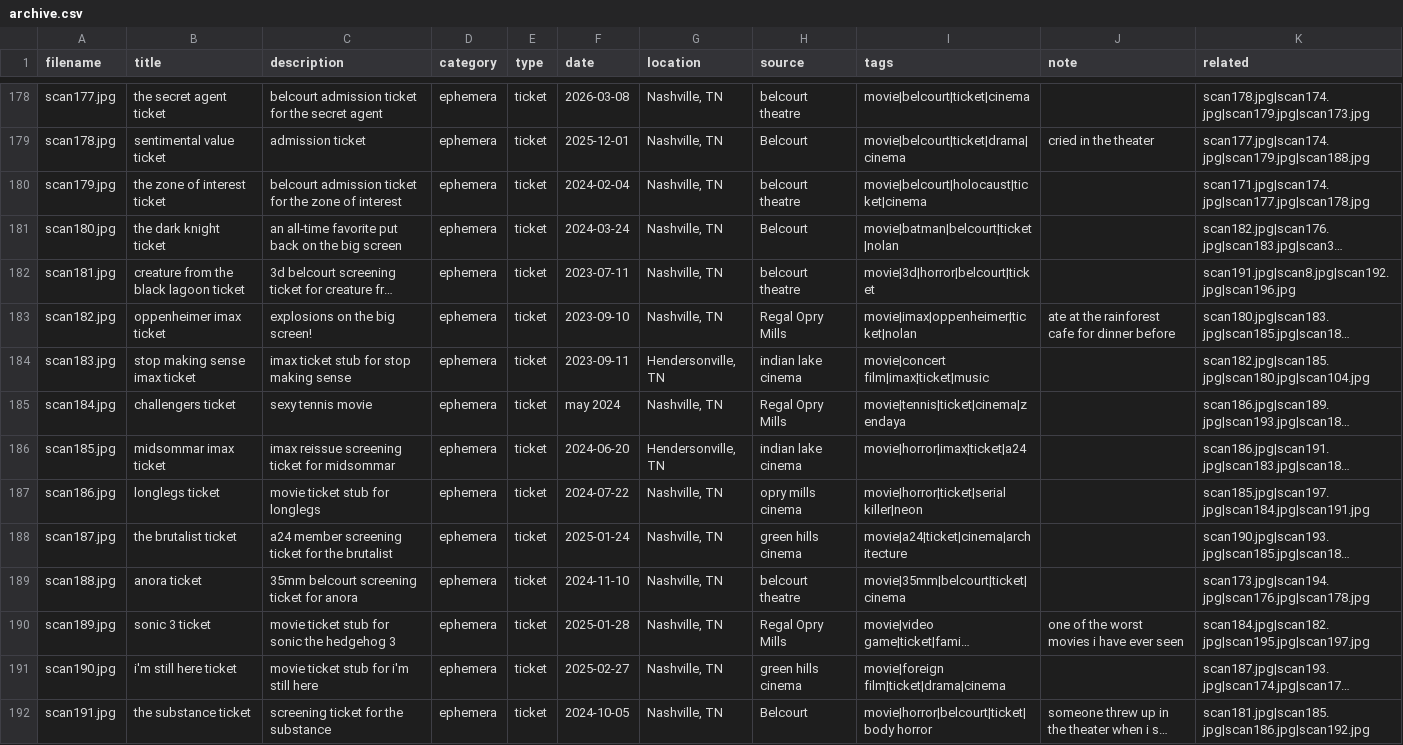
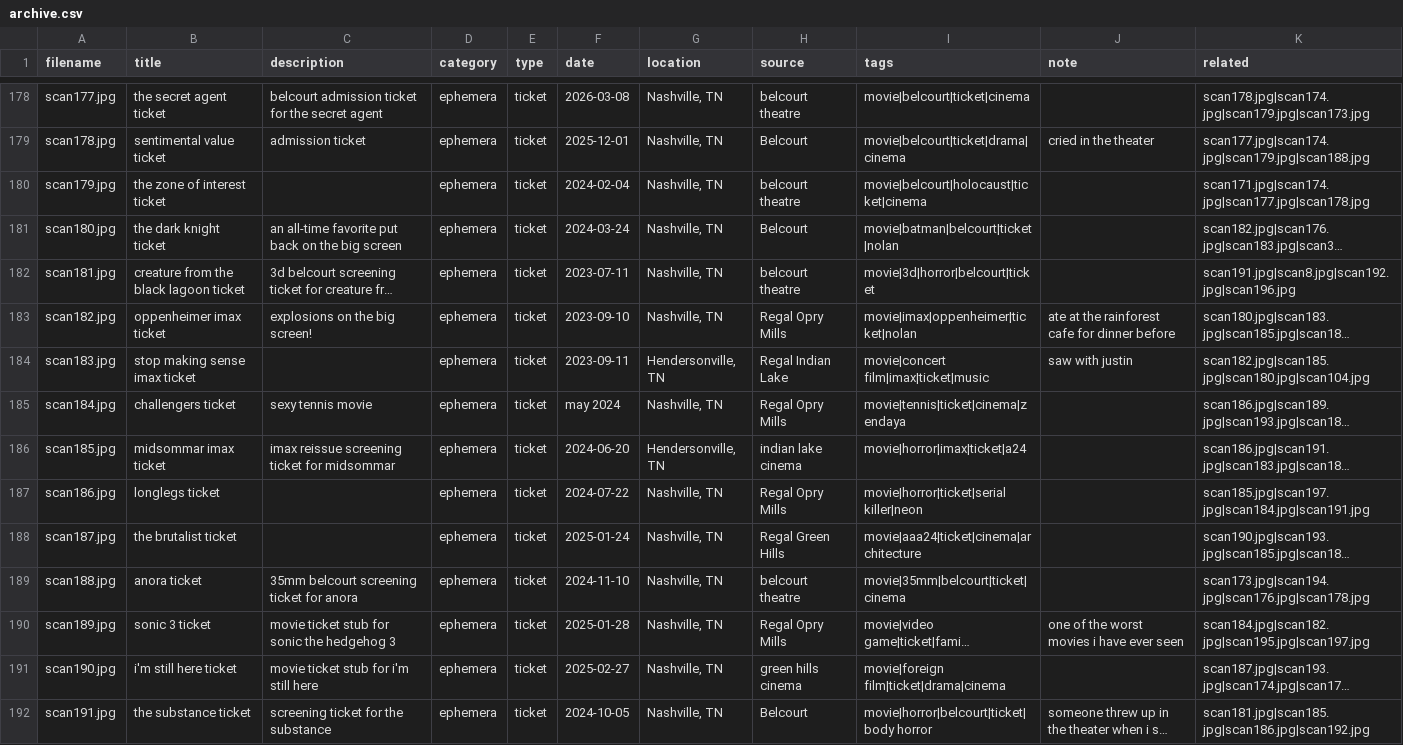
Before and after one commit to edenmetzger/digital_shoebox, a CSV file: data/archive.csv, drawn as a sheet; only a part is shown, gaps mark what is left out; long unchanged cells end in …; the diff covers the shown part only; the diff names each change by its address in the sheet, - before the commit and + after, or states it on an @@ line.

```diff
--- a/data/archive.csv
+++ b/data/archive.csv
-C180 (description): belcourt admission ticket for the zone of interest
+C180 (description): (empty)
-C184 (description): imax ticket stub for stop making sense
+C184 (description): (empty)
-H184 (source): indian lake cinema
+H184 (source): Regal Indian Lake
-J184 (note): (empty)
+J184 (note): saw with justin
-C187 (description): movie ticket stub for longlegs
+C187 (description): (empty)
-H187 (source): opry mills cinema
+H187 (source): Regal Opry Mills
-C188 (description): a24 member screening ticket for the brutalist
+C188 (description): (empty)
-H188 (source): green hills cinema
+H188 (source): Regal Green Hills
-I188 (tags): movie|a24|ticket|cinema|architecture
+I188 (tags): movie|aaa24|ticket|cinema|architecture
```
Also changed, not shown: 97 edited cells elsewhere in this file, 2 other files.
